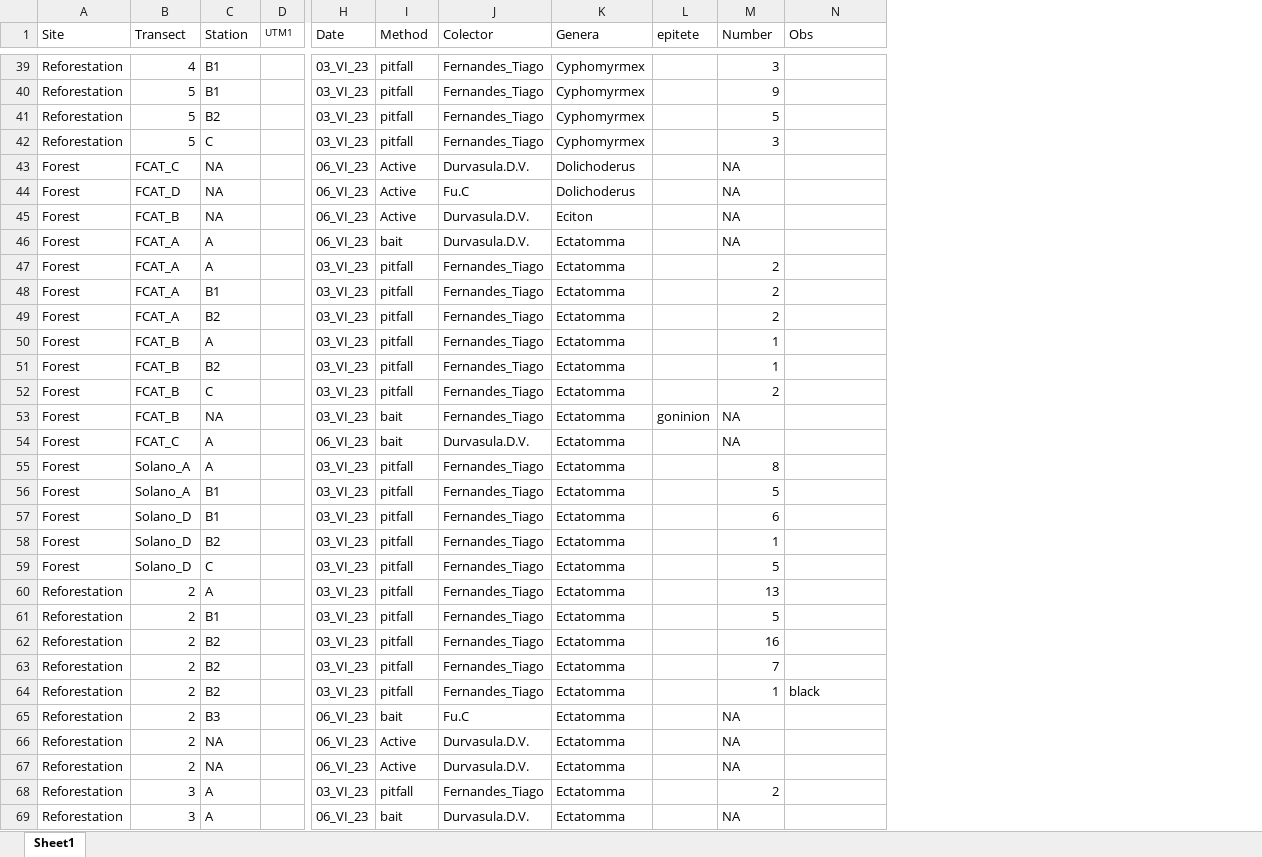
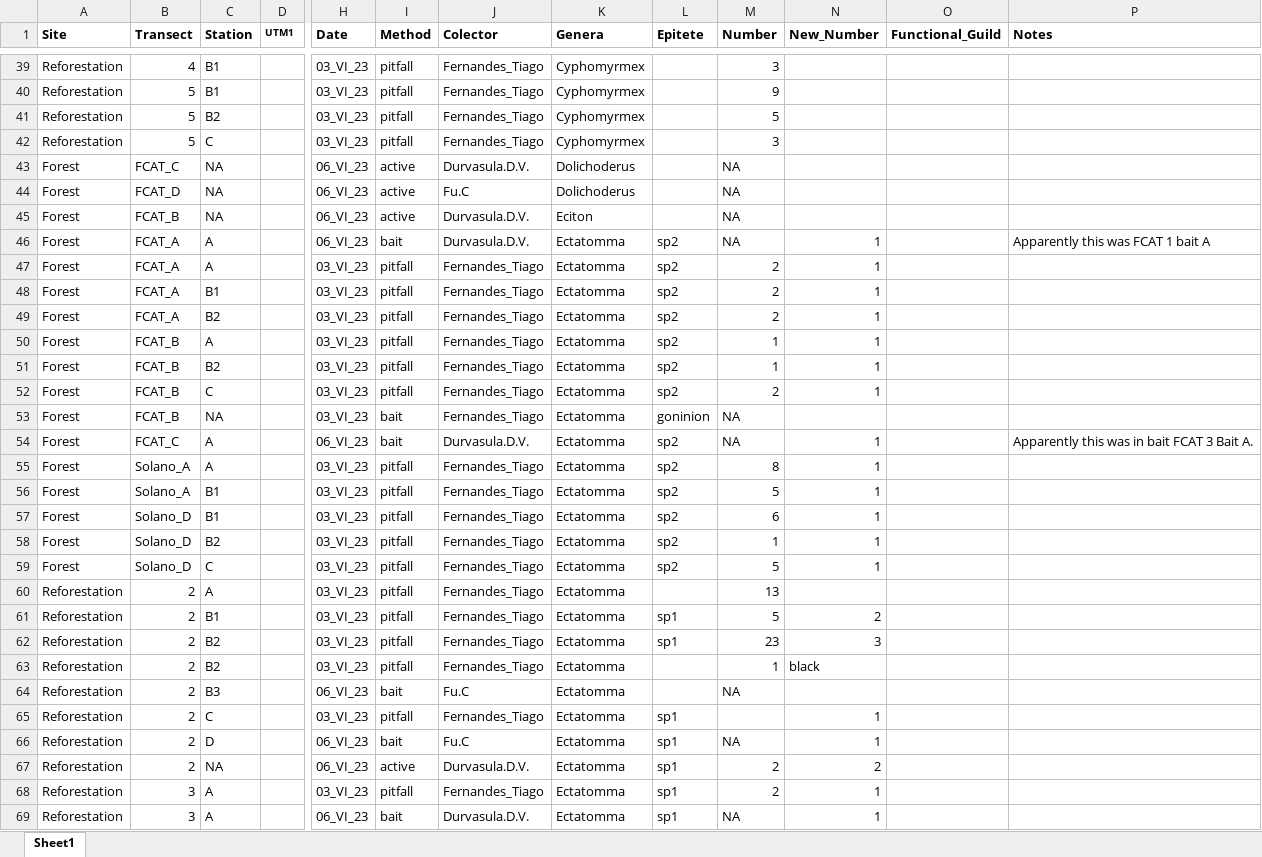
Before and after one commit to jibarozzo/Ants_FCAT, an Excel workbook: FCAT_Ants.xlsx, sheet Sheet1, drawn as a sheet; only a part is shown, gaps mark what is left out; values as stored, in another font and other column widths than the file's, no borders; removed rows and columns are numbered as before the commit, all else as after; rows hold the shown columns only; the diff covers the shown part only; the diff names each change by its address in the sheet, - before the commit and + after, or states it on an @@ line.

Commit message:
FCAT_Ants data set complete. Ectatomman and Wasmannia entries completed. All formatted. Added .R file.

```diff
--- a/FCAT_Ants.xlsx (sheet Sheet1)
+++ b/FCAT_Ants.xlsx (sheet Sheet1)
-column L (epitete), row 53: goninion
+column L (Epitete), rows 46-62: sp2 | sp2 | sp2 | sp2 | sp2 | sp2 | sp2 | goninion | sp2 | sp2 | sp2 | sp2 | sp2 | sp2 |  | sp1 | sp1; rows 66-69: all sp1
+column O (Functional_Guild), empty
+column P (Notes), rows 46-54: Apparently this was FCAT 1 bait A |  |  |  |  |  |  |  | Apparently this was in bait FCAT 3 Bait A.
-A1:K1 bold: off
+A1:K1 bold: on
-M1:N1 bold: off
+M1:N1 bold: on
-N1: Obs
+N1: New_Number
-I43:I45 (Method): Active
+I43:I45 (Method): active
-N46:N52 (New_Number): (empty)
+N46:N52 (New_Number): 1
-N54:N59 (New_Number): (empty)
+N54:N59 (New_Number): 1
-N61 (New_Number): (empty)
+N61 (New_Number): 2
-M62 (Number): 16
+M62 (Number): 23
-N62 (New_Number): (empty)
+N62 (New_Number): 3
-row 63: Reforestation | 2 | B2 |  | 03_VI_23 | pitfall | Fernandes_Tiago | Ectatomma |  | 7
+row 65: Reforestation | 2 | C |  | 03_VI_23 | pitfall | Fernandes_Tiago | Ectatomma | sp1 |  | 1
-C66 (Station): NA
+C66 (Station): D
-I66 (Method): Active
+I66 (Method): bait
-J66 (Colector): Durvasula.D.V.
+J66 (Colector): Fu.C
-N66 (New_Number): (empty)
+N66 (New_Number): 1
-I67 (Method): Active
+I67 (Method): active
-M67 (Number): NA
+M67 (Number): 2
-N67 (New_Number): (empty)
+N67 (New_Number): 2
-N68:N69 (New_Number): (empty)
+N68:N69 (New_Number): 1
```
Also changed, not shown: 78 added rows, 4 removed rows, 93 edited cells and cell formats elsewhere in this sheet, Ants_students_data_july2023.xlsx, ectatomma_wasmannia.xlsx, 1 other file.
